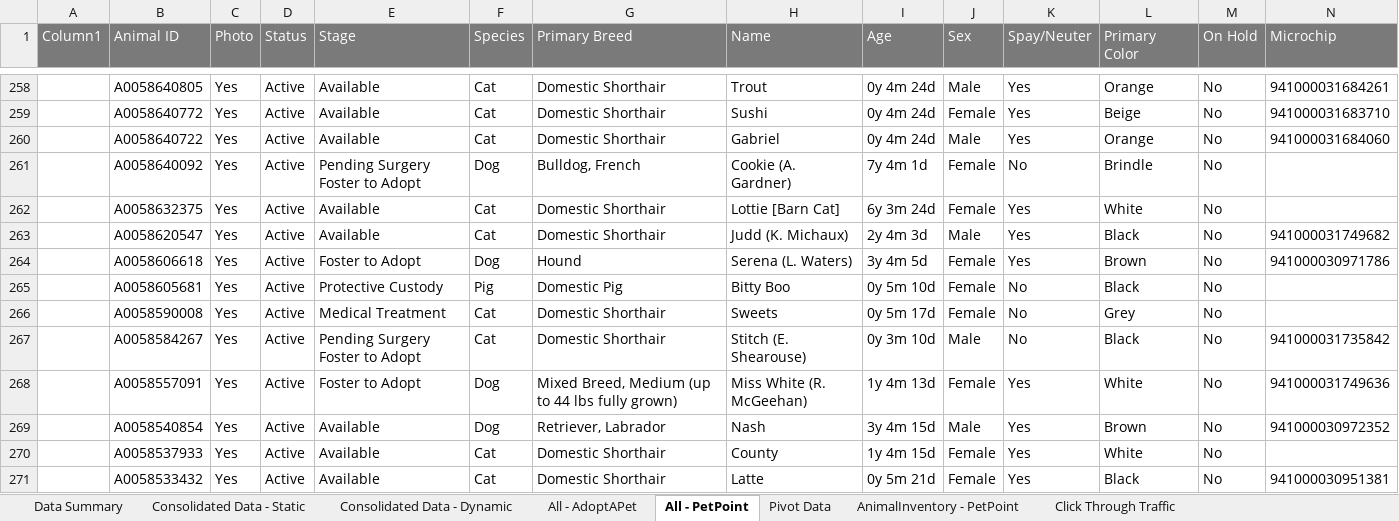
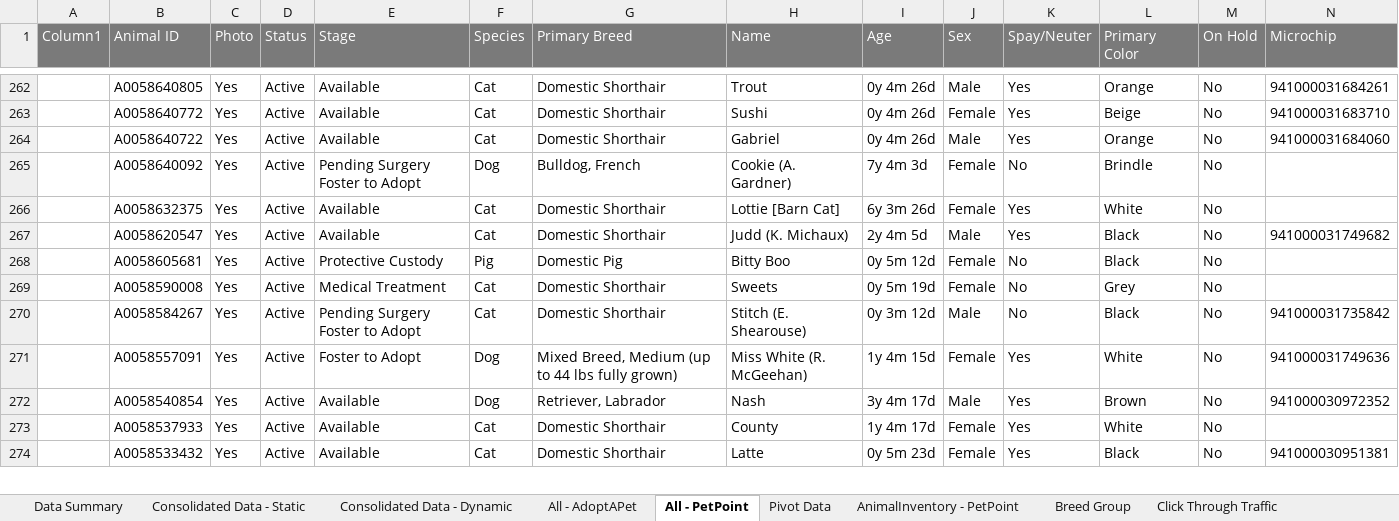
Before and after one commit to LanciottiSteven/w241_final_project, an Excel workbook: Steve_Work/Experiment_Data .xlsx, sheet All - PetPoint, drawn as a sheet; only a part is shown, gaps mark what is left out; values as stored, in another font and other column widths than the file's, no borders; table styles not drawn; removed rows and columns are numbered as before the commit, all else as after; rows hold the shown columns only; the diff covers the shown part only; the diff names each change by its address in the sheet, - before the commit and + after, or states it on an @@ line.

```diff
--- a/Steve_Work/Experiment_Data .xlsx (sheet All - PetPoint)
+++ b/Steve_Work/Experiment_Data .xlsx (sheet All - PetPoint)
+sheet tab: Breed Group
-I262:I264 (Age): 0y 4m 24d
+I262:I264 (Age): 0y 4m 26d
-I265 (Age): 7y 4m 1d
+I265 (Age): 7y 4m 3d
-I266 (Age): 6y 3m 24d
+I266 (Age): 6y 3m 26d
-I267 (Age): 2y 4m 3d
+I267 (Age): 2y 4m 5d
-row 264:  | A0058606618 | Yes | Active | Foster to Adopt | Dog | Hound | Serena (L. Waters) | 3y 4m 5d | Female | Yes | Brown | No | 941000030971786
-I268 (Age): 0y 5m 10d
+I268 (Age): 0y 5m 12d
-I269 (Age): 0y 5m 17d
+I269 (Age): 0y 5m 19d
-I270 (Age): 0y 3m 10d
+I270 (Age): 0y 3m 12d
-I271 (Age): 1y 4m 13d
+I271 (Age): 1y 4m 15d
-I272 (Age): 3y 4m 15d
+I272 (Age): 3y 4m 17d
-I273 (Age): 1y 4m 15d
+I273 (Age): 1y 4m 17d
-I274 (Age): 0y 5m 21d
+I274 (Age): 0y 5m 23d
```
Also changed, not shown: 10 added rows, 8 removed rows and 349 edited cells elsewhere in this sheet, sheet AnimalInventory - PetPoint, sheet All - AdoptAPet, sheet Consolidated Data - Static, sheet Consolidated Data - Dynamic, sheet Data Summary, sheet Pivot Data, formulas that keep their value, charts or pictures, 1 other file.
